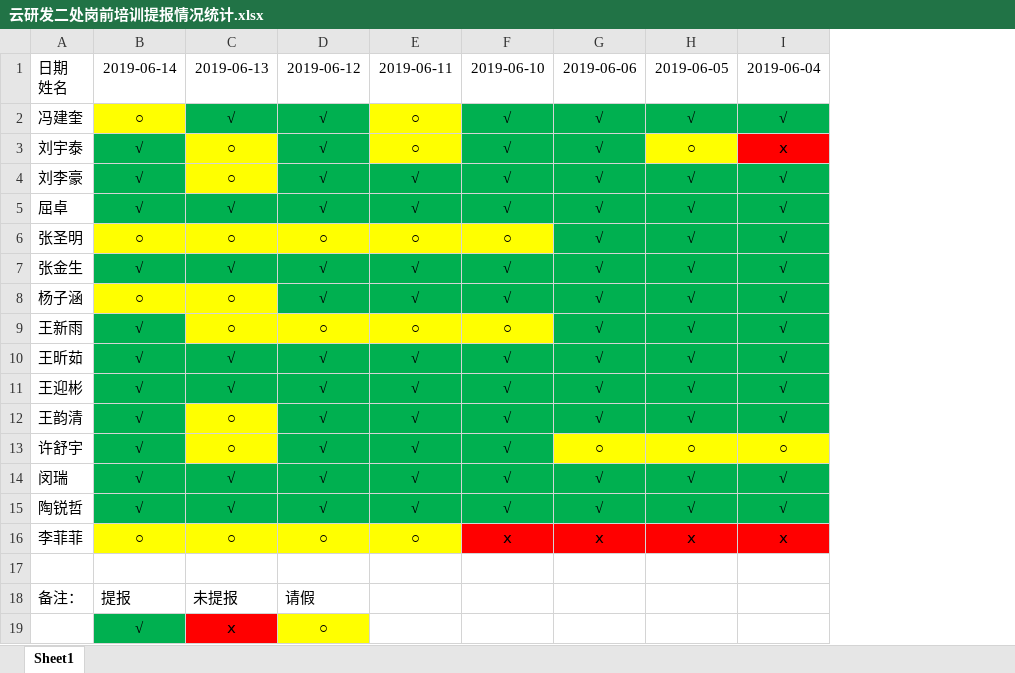
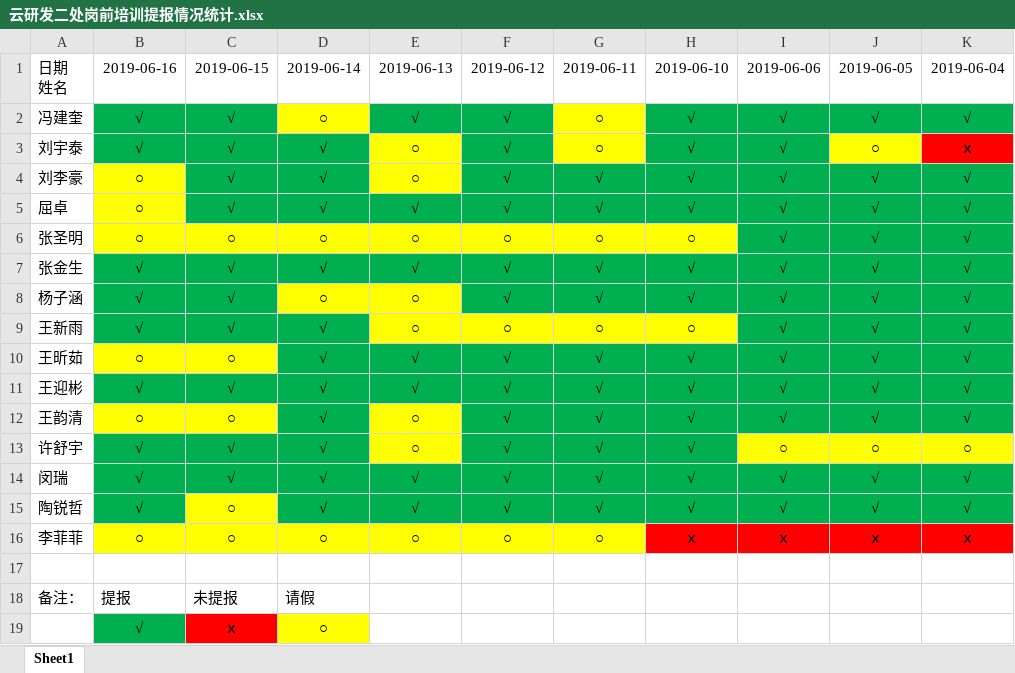
Before and after one commit to inspurcloudgroup/rd2, an Excel workbook: 云研发二处岗前培训提报情况统计.xlsx, sheet Sheet1, drawn as a sheet; values as stored, in another font and other column widths than the file's, no borders; removed rows and columns are numbered as before the commit, all else as after; the diff names each change by its address in the sheet, - before the commit and + after, or states it on an @@ line.

Commit message:
统计6.15和6.16提报情况

```diff
--- a/云研发二处岗前培训提报情况统计.xlsx (sheet Sheet1)
+++ b/云研发二处岗前培训提报情况统计.xlsx (sheet Sheet1)
+column C, rows 1-18: 2019-06-15 | √ | √ | √ | √ | ○ | √ | √ | √ | ○ | √ | ○ | √ | √ | ○ | ○ |  | 未提报
+column D, rows 1-18: 2019-06-14 | ○ | √ | √ | √ | ○ | √ | ○ | √ | √ | √ | √ | √ | √ | √ | ○ |  | 请假
-B1: 2019-06-14
+B1: 2019-06-16
-B2: ○
+B2: √
-B2 fill: #FFFF00
+B2 fill: #00B050
-B4:B5: √
+B4:B5: ○
-B4:B5 fill: #00B050
+B4:B5 fill: #FFFF00
-B8: ○
+B8: √
-B8 fill: #FFFF00
+B8 fill: #00B050
-B10: √
+B10: ○
-B10 fill: #00B050
+B10 fill: #FFFF00
-B12: √
+B12: ○
-B12 fill: #00B050
+B12 fill: #FFFF00
-E18: 未提报
+E18: (empty)
-F18: 请假
+F18: (empty)
-row 19:  | √ | ⅹ | ○
+row 19:  | √ | ⅹ | ○
```
